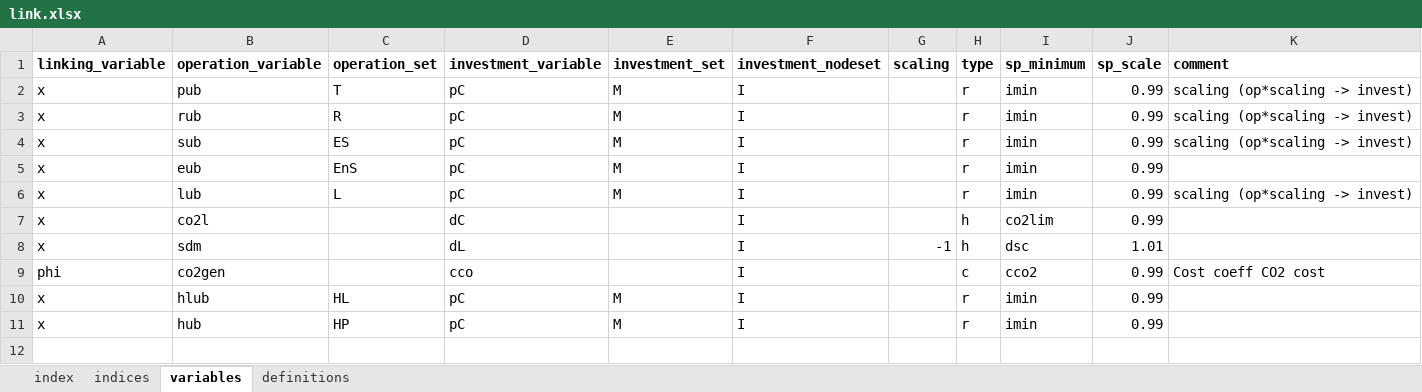
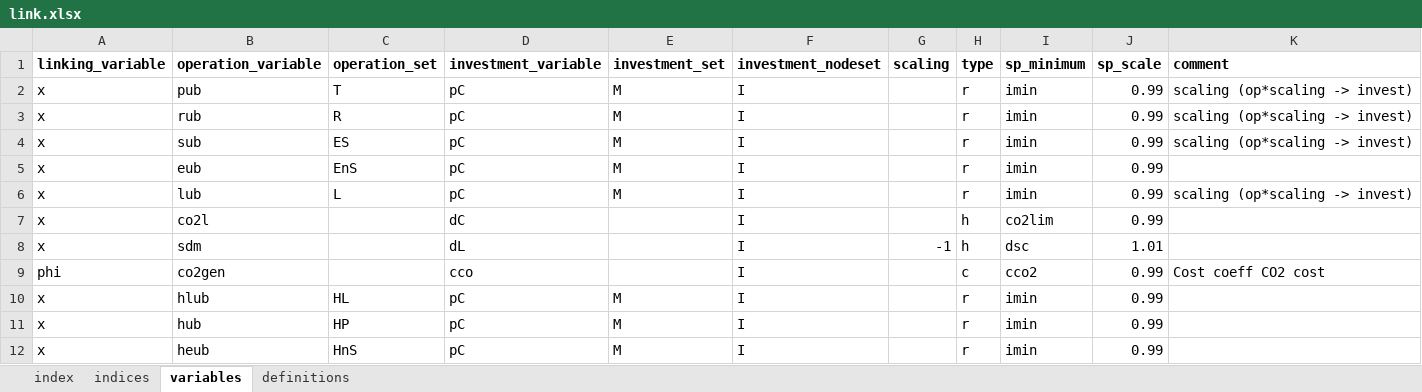
Before and after one commit to axeleichelmann/Year5-MMath-Diss, an Excel workbook: Greenfield Model copy/OREIA3_2017/data/link.xlsx, sheet variables, drawn as a sheet; values as stored, in another font and other column widths than the file's, no borders; the diff names each change by its address in the sheet, - before the commit and + after, or states it on an @@ line.

```diff
--- a/Greenfield Model copy/OREIA3_2017/data/link.xlsx (sheet variables)
+++ b/Greenfield Model copy/OREIA3_2017/data/link.xlsx (sheet variables)
+row 12: x | heub | HnS | pC | M | I |  | r | imin | 0.99
```
Also changed, not shown: sheet indices, Greenfield Model copy/OREIA3_2017/data/investment.xlsx, Greenfield Model copy/OREIA3_2017/data/operation.xlsx, 28 other files.
